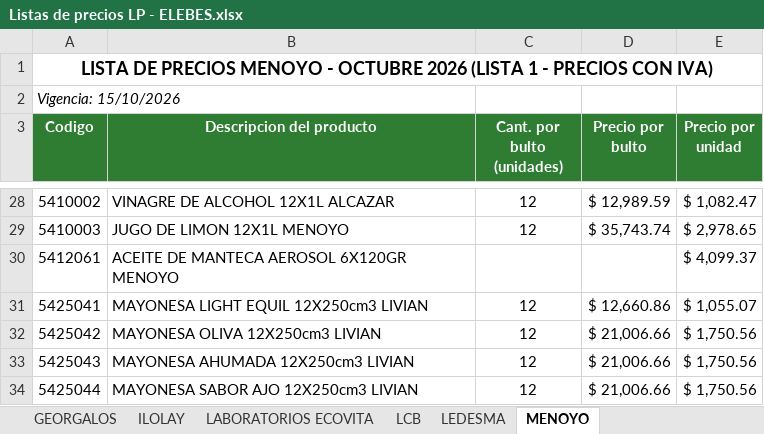
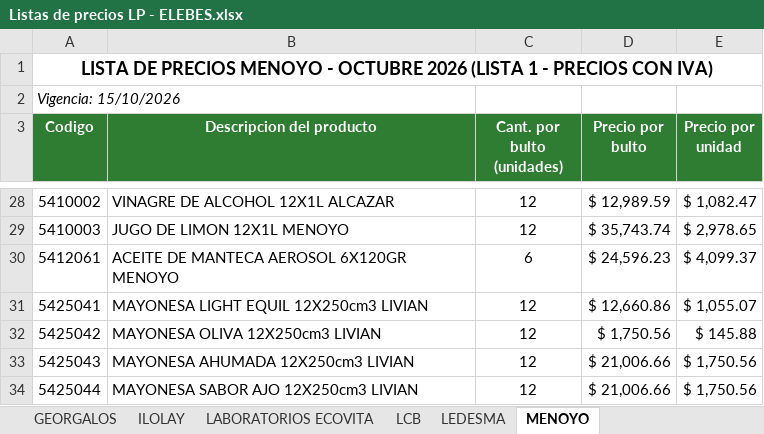
Before and after one commit to 1605-83/Lista-Precios-Octubre-2026, an Excel workbook: Listas de precios LP - ELEBES.xlsx, sheet MENOYO, drawn as a sheet; only a part is shown, gaps mark what is left out; values as stored, in another font and other column widths than the file's, no borders; the diff names each change by its address in the sheet, - before the commit and + after, or states it on an @@ line.

```diff
--- a/Listas de precios LP - ELEBES.xlsx (sheet MENOYO)
+++ b/Listas de precios LP - ELEBES.xlsx (sheet MENOYO)
-C30 (Cant. por bulto (unidades)): (empty)
+C30 (Cant. por bulto (unidades)): 6
-D30 (Precio por bulto): (empty)
+D30 (Precio por bulto): $ 24,596.23
-D32 (Precio por bulto): $ 21,006.66
+D32 (Precio por bulto): $ 1,750.56
-E32 (Precio por unidad): $ 1,750.56
+E32 (Precio por unidad): $ 145.88
```
Also changed, not shown: sheet LABORATORIOS ECOVITA, sheet ILOLAY, formulas that keep their value, 4 other files.
